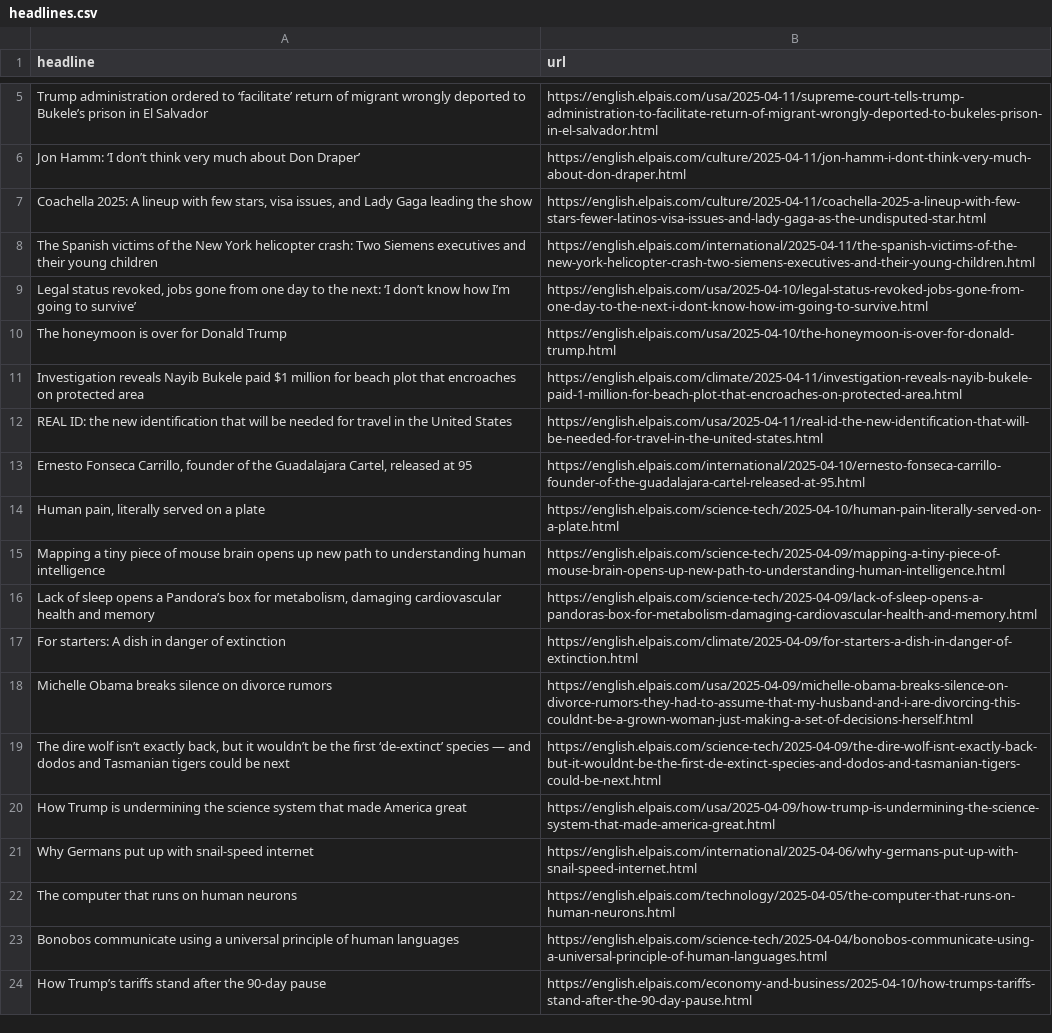
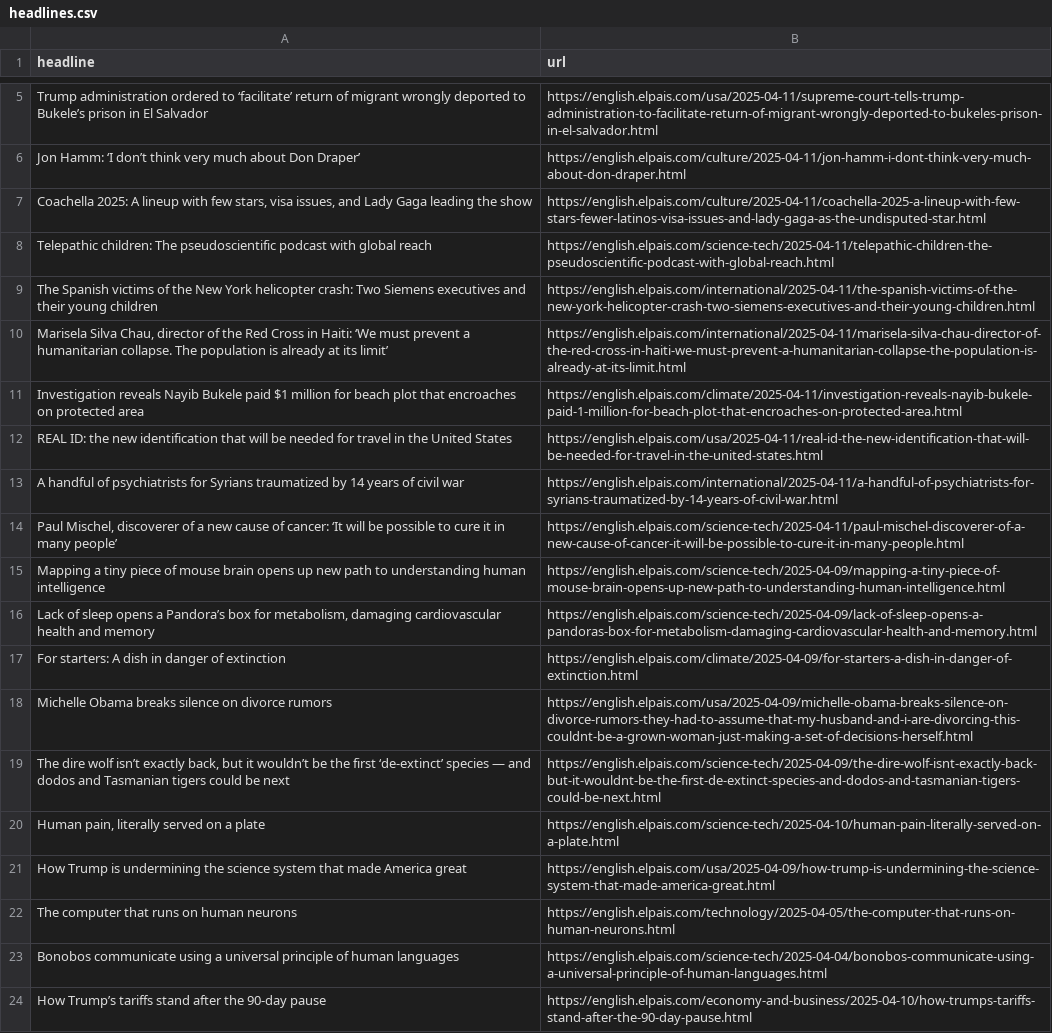
Before and after one commit to masashiijichi/el-pais-autoscraper, a CSV file: headlines.csv, drawn as a sheet; only a part is shown, gaps mark what is left out.

```diff
--- a/headlines.csv
+++ b/headlines.csv
@@ -7,9 +7,9 @@ Jon Hamm: ‘I don’t think very much about Don Draper’,https://english.elpai
 "Coachella 2025: A lineup with few stars, visa issues, and Lady Gaga leading the show",https://english.elpais.com/culture/2025-04-11/coachella-2025-a-lineup-with-few-stars-fewer-latinos-visa-issues-and-lady-gaga-as-the-undisputed-star.html
+Telepathic children: The pseudoscientific podcast with global reach ,https://english.elpais.com/science-tech/2025-04-11/telepathic-children-the-pseudoscientific-podcast-with-global-reach.html
 The Spanish victims of the New York helicopter crash: Two Siemens executives and their young children,https://english.elpais.com/international/2025-04-11/the-spanish-victims-of-the-new-york-helicopter-crash-two-siemens-executives-and-their-young-children.html
-"Legal status revoked, jobs gone from one day to the next: ‘I don’t know how I’m going to survive’",https://english.elpais.com/usa/2025-04-10/legal-status-revoked-jobs-gone-from-one-day-to-the-next-i-dont-know-how-im-going-to-survive.html
-The honeymoon is over for Donald Trump,https://english.elpais.com/usa/2025-04-10/the-honeymoon-is-over-for-donald-trump.html
+"Marisela Silva Chau, director of the Red Cross in Haiti: ‘We must prevent a humanitarian collapse. The population is already at its limit’",https://english.elpais.com/international/2025-04-11/marisela-silva-chau-director-of-the-red-cross-in-haiti-we-must-prevent-a-humanitarian-collapse-the-population-is-already-at-its-limit.html
 Investigation reveals Nayib Bukele paid $1 million for beach plot that encroaches on protected area,https://english.elpais.com/climate/2025-04-11/investigation-reveals-nayib-bukele-paid-1-million-for-beach-plot-that-encroaches-on-protected-area.html
 REAL ID: the new identification that will be needed for travel in the United States,https://english.elpais.com/usa/2025-04-11/real-id-the-new-identification-that-will-be-needed-for-travel-in-the-united-states.html
-"Ernesto Fonseca Carrillo, founder of the Guadalajara Cartel, released at 95",https://english.elpais.com/international/2025-04-10/ernesto-fonseca-carrillo-founder-of-the-guadalajara-cartel-released-at-95.html
-"Human pain, literally served on a plate",https://english.elpais.com/science-tech/2025-04-10/human-pain-literally-served-on-a-plate.html
+A handful of psychiatrists for Syrians traumatized by 14 years of civil war,https://english.elpais.com/international/2025-04-11/a-handful-of-psychiatrists-for-syrians-traumatized-by-14-years-of-civil-war.html
+"Paul Mischel, discoverer of a new cause of cancer: ‘It will be possible to cure it in many people’",https://english.elpais.com/science-tech/2025-04-11/paul-mischel-discoverer-of-a-new-cause-of-cancer-it-will-be-possible-to-cure-it-in-many-people.html
 Mapping a tiny piece of mouse brain opens up new path to understanding human intelligence,https://english.elpais.com/science-tech/2025-04-09/mapping-a-tiny-piece-of-mouse-brain-opens-up-new-path-to-understanding-human-intelligence.html
@@ -19,4 +19,4 @@ Michelle Obama breaks silence on divorce rumors,https://english.elpais.com/usa/2
 "The dire wolf isn’t exactly back, but it wouldn’t be the first ‘de-extinct’ species — and dodos and Tasmanian tigers could be next ",https://english.elpais.com/science-tech/2025-04-09/the-dire-wolf-isnt-exactly-back-but-it-wouldnt-be-the-first-de-extinct-species-and-dodos-and-tasmanian-tigers-could-be-next.html
+"Human pain, literally served on a plate",https://english.elpais.com/science-tech/2025-04-10/human-pain-literally-served-on-a-plate.html
 How Trump is undermining the science system that made America great,https://english.elpais.com/usa/2025-04-09/how-trump-is-undermining-the-science-system-that-made-america-great.html
-Why Germans put up with snail-speed internet,https://english.elpais.com/international/2025-04-06/why-germans-put-up-with-snail-speed-internet.html
 The computer that runs on human neurons ,https://english.elpais.com/technology/2025-04-05/the-computer-that-runs-on-human-neurons.html
```
